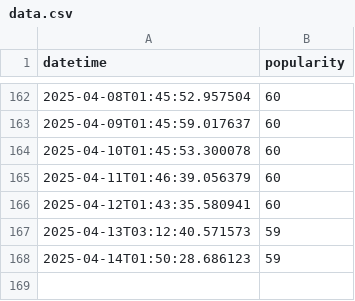
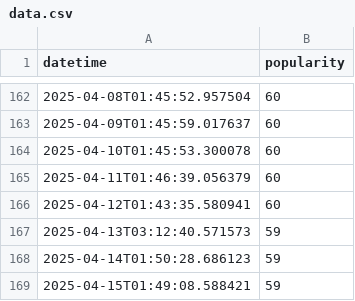
Before and after one commit to jamesgeddes/itsbeginningtolookalotlikechristmas, a CSV file: data.csv, drawn as a sheet; only a part is shown, gaps mark what is left out.

```diff
--- a/data.csv
+++ b/data.csv
@@ -168 +168,2 @@ datetime,popularity
 2025-04-14T01:50:28.686123, 59
+2025-04-15T01:49:08.588421, 59
```
